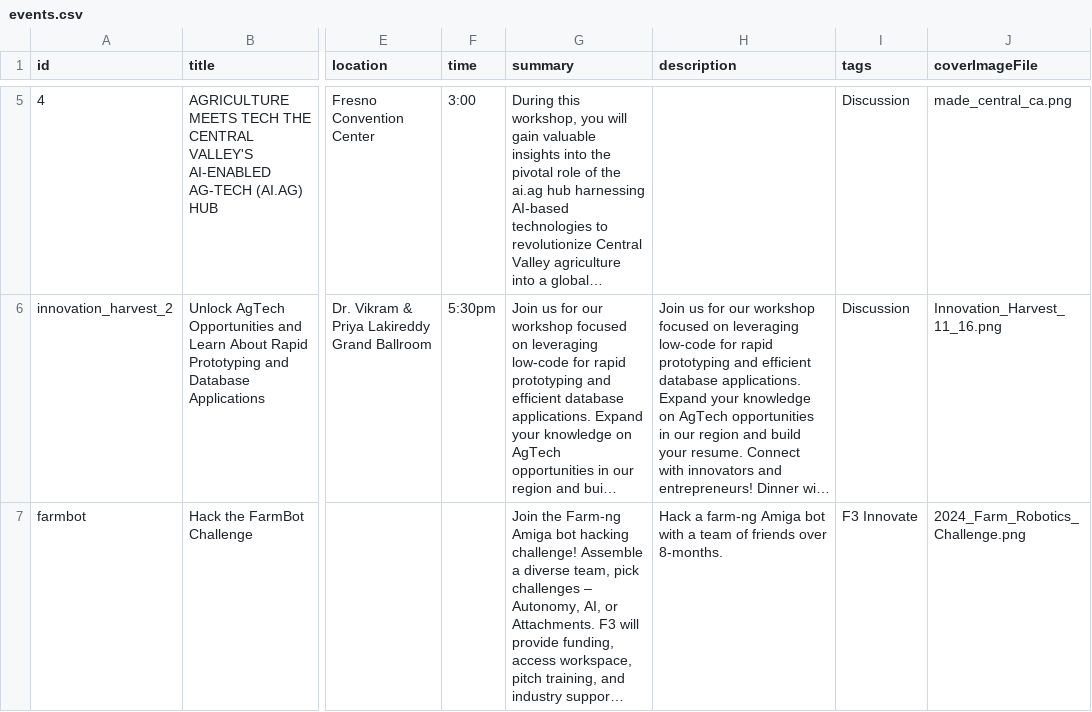
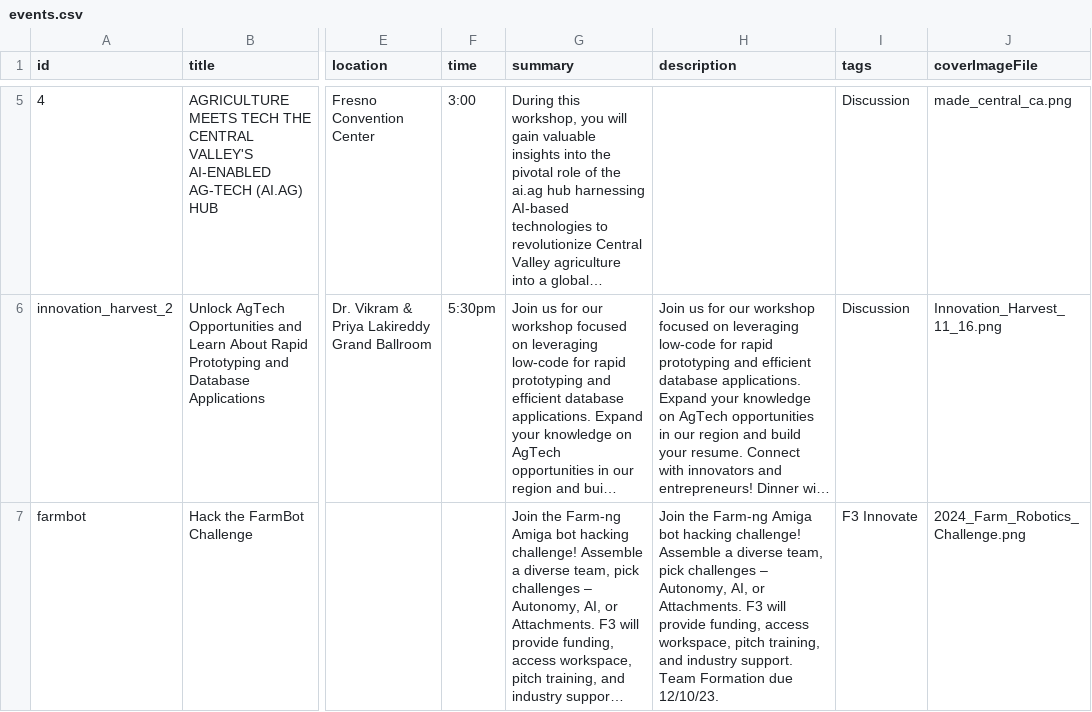
Before and after one commit to citris-ucmerced/F3, a CSV file: src/assets/sheets/events.csv, drawn as a sheet; only a part is shown, gaps mark what is left out; long unchanged cells end in …; the diff names each change by its address in the sheet, - before the commit and + after, or states it on an @@ line.

Commit message:
Updated a bug with description displaying

```diff
--- a/src/assets/sheets/events.csv
+++ b/src/assets/sheets/events.csv
-H7 (description): Hack a farm-ng Amiga bot with a team of friends over 8-months.
+H7 (description): Join the Farm-ng Amiga bot hacking challenge! Assemble a diverse team, pick challenges – Autonomy, AI, or Attachments. F3 will provide funding, access workspace, pitch training, and industry support. Team Formation due 12/10/23.
```
Also changed, not shown: 1 other file.
